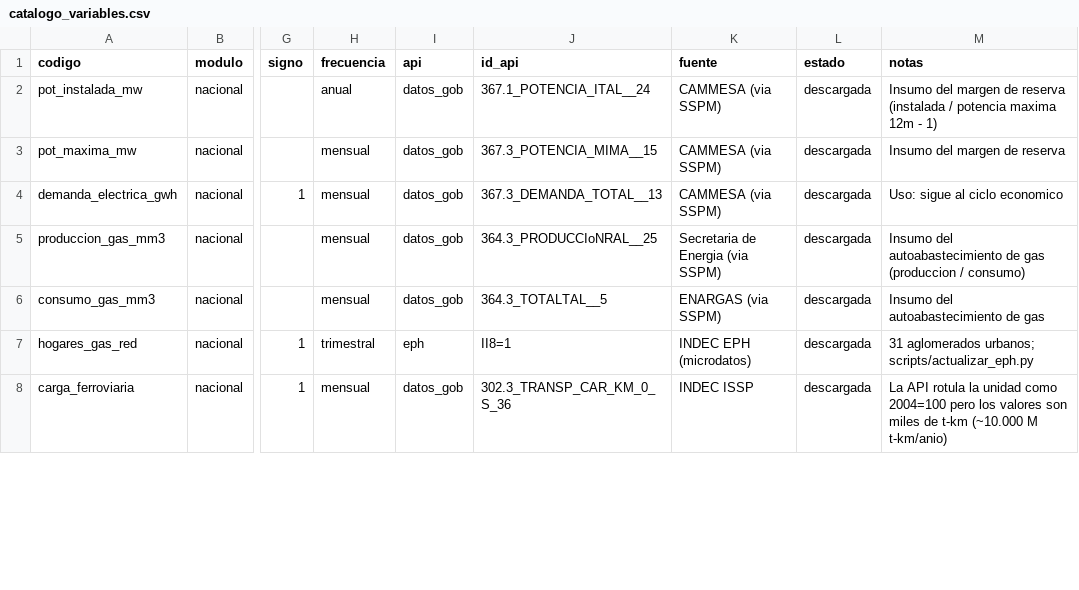
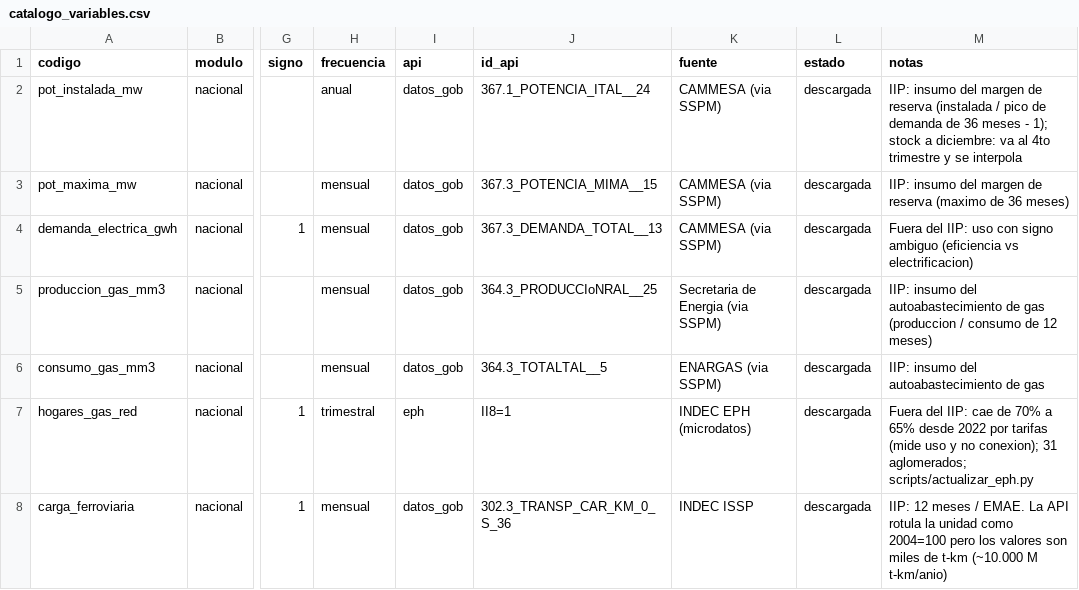
Before and after one commit to santiagoriverti/infraestuctura_argentina, a CSV file: data/reference/catalogo_variables.csv, drawn as a sheet; only a part is shown, gaps mark what is left out; the diff covers the shown part only; the diff names each change by its address in the sheet, - before the commit and + after, or states it on an @@ line.

Commit message:
Documentacion completa para retomar desde otra sesion o PC; herramientas de verificacion
- ESTADO.md reescrito: estado al cierre, cifras y donde se citan, proximos pasos, rutina, PC nueva y
  verificaciones hechas. README: indice de documentacion, requisitos y scripts nuevos. CLAUDE.md: el
  documento INECO, herramientas de verificacion y convencion de notas del catalogo. CONTEXTO.md: flujo
  del codigo, seccion 3 sobre el documento, reutilizar consumo_energetico_argentina para el modulo B,
  correcciones menores.
- Nuevos: data/README.md (diccionario de datos y columnas del catalogo) y
  docs/informe_indicadores/README.md (estructura del documento, como pegar y probar la seccion).
- scripts/comparar_zip.py: compara el ZIP de Colab con la corrida local hoja por hoja.
- scripts/probar_seccion_latex.py: compila la seccion con el preambulo y la bibliografia del documento.
- Catalogo: solo la columna notas (IIP: / Fuera del IIP:); nota de la potencia instalada corregida.
- Docstring de src/iip_nacional.py actualizado (sin cambios de calculo: IIP 2026-T2 +0,32, identico
  al ZIP de Colab).

```diff
--- a/data/reference/catalogo_variables.csv
+++ b/data/reference/catalogo_variables.csv
-M2 (notas): Insumo del margen de reserva (instalada / potencia maxima 12m - 1)
+M2 (notas): IIP: insumo del margen de reserva (instalada / pico de demanda de 36 meses - 1); stock a diciembre: va al 4to trimestre y se interpola
-M3 (notas): Insumo del margen de reserva
+M3 (notas): IIP: insumo del margen de reserva (maximo de 36 meses)
-M4 (notas): Uso: sigue al ciclo economico
+M4 (notas): Fuera del IIP: uso con signo ambiguo (eficiencia vs electrificacion)
-M5 (notas): Insumo del autoabastecimiento de gas (produccion / consumo)
+M5 (notas): IIP: insumo del autoabastecimiento de gas (produccion / consumo de 12 meses)
-M6 (notas): Insumo del autoabastecimiento de gas
+M6 (notas): IIP: insumo del autoabastecimiento de gas
-M7 (notas): 31 aglomerados urbanos; scripts/actualizar_eph.py
+M7 (notas): Fuera del IIP: cae de 70% a 65% desde 2022 por tarifas (mide uso y no conexion); 31 aglomerados; scripts/actualizar_eph.py
-M8 (notas): La API…
+M8 (notas): IIP: 12 meses / EMAE. La API…
```
Also changed, not shown: 23 edited cells elsewhere in this file, 10 other files.
